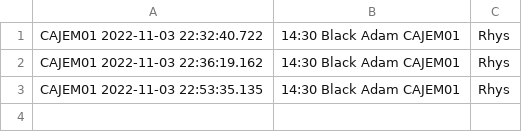
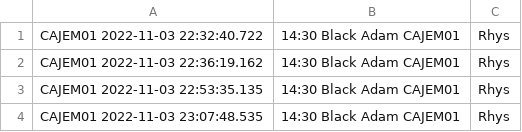
Before and after one commit to Worsl/JAVA_MOVIEBOOKING, a CSV file: src/data/bookings.csv, drawn as a sheet; the diff names each change by its address in the sheet, - before the commit and + after, or states it on an @@ line.

```diff
--- a/src/data/bookings.csv
+++ b/src/data/bookings.csv
+row 4: CAJEM01 2022-11-03 23:07:48.535 | 14:30 Black Adam CAJEM01 | Rhys
```
Also changed, not shown: 1 other file.
